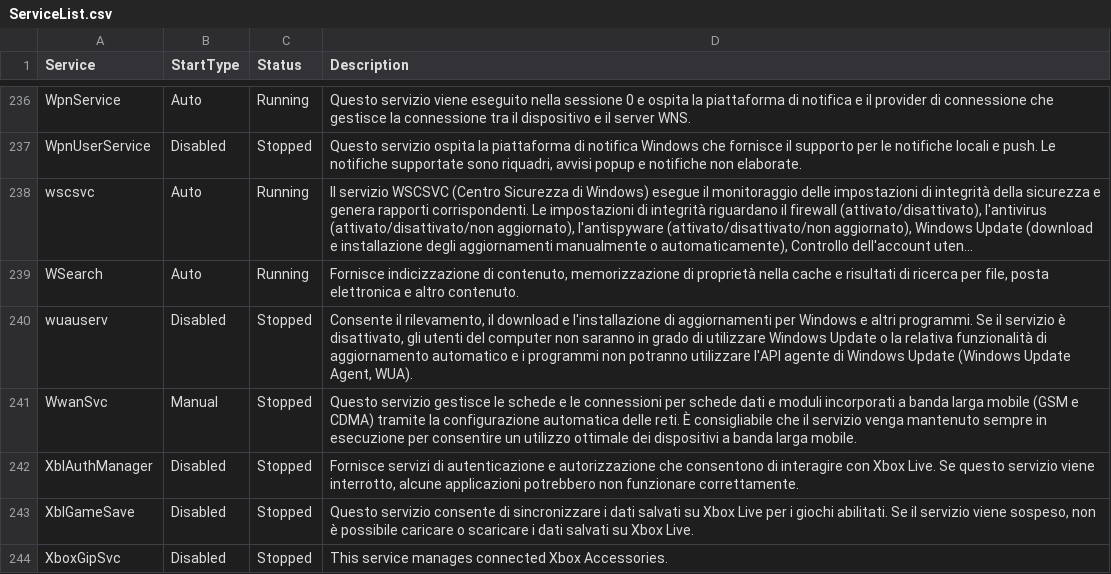
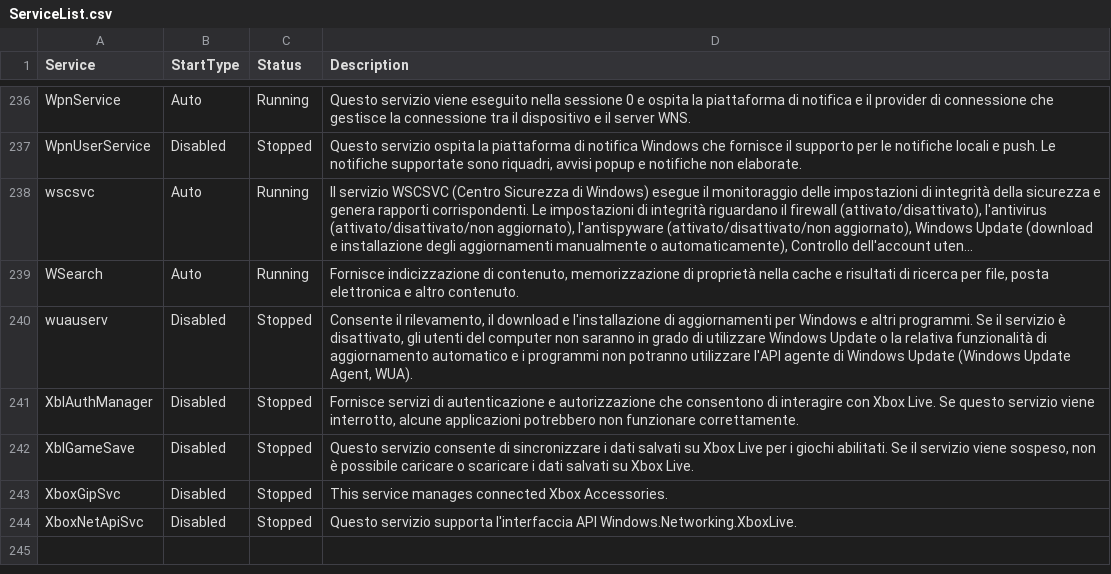
Before and after one commit to dpcons/Win11Reg-and-Scripts, a CSV file: Data/ServiceList.csv, drawn as a sheet; only a part is shown, gaps mark what is left out; the shorter side is filled out with more unchanged rows; long unchanged cells end in ….

Commit message:
Altro servizio da rimuovere dalla lista

```diff
--- a/Data/ServiceList.csv
+++ b/Data/ServiceList.csv
@@ -240,3 +240,2 @@
 "wuauserv","Disabled","Stopped","Consente il rilevamento, il download e l'installazione di aggiornamenti per Windows e altri programmi. Se il servizio è disattivato, gli utenti del computer non saranno in grado di utilizzare Windows Update o la relativa funzionalità di aggiornamento automatico e i programmi non potranno utilizzare  l'API agente di Windows Update (Windows Update Agent, WUA)."
-"WwanSvc","Manual","Stopped","Questo servizio gestisce le schede e le connessioni per schede dati e moduli incorporati a banda larga mobile (GSM e CDMA) tramite la configurazione automatica delle reti. È consigliabile che il servizio venga mantenuto sempre in esecuzione per consentire un utilizzo ottimale dei dispositivi a banda larga mobile."
 "XblAuthManager","Disabled","Stopped","Fornisce servizi di autenticazione e autorizzazione che consentono di interagire con Xbox Live. Se questo servizio viene interrotto, alcune applicazioni potrebbero non funzionare correttamente."
```
